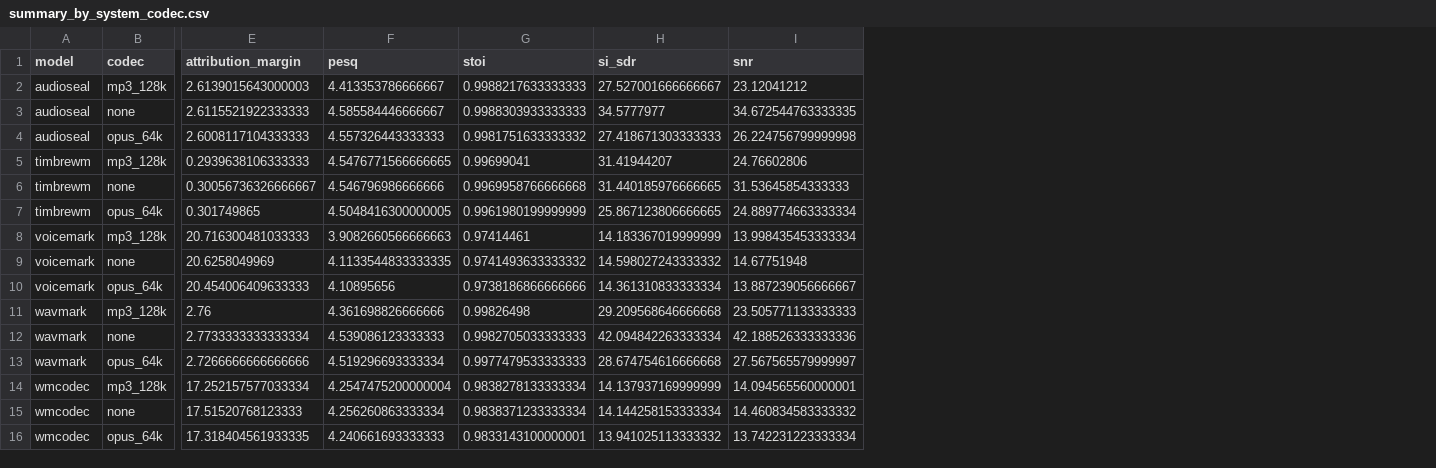
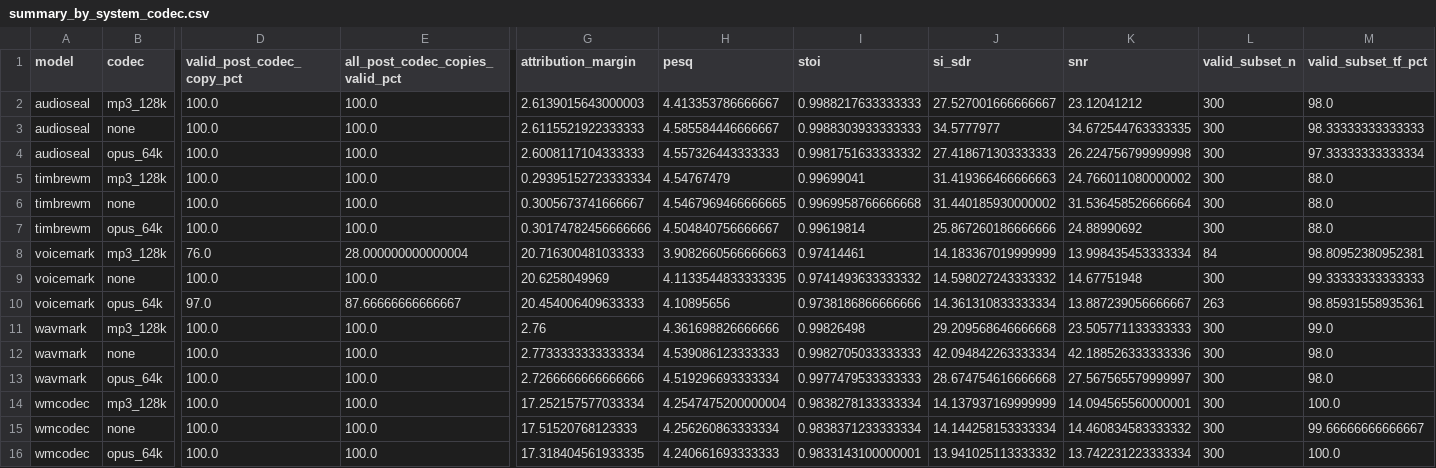
Before and after one commit to Silwan5z/neural-audio-watermark-collusion-attack, a CSV file: data/supplementary/codec/summary_by_system_codec.csv, drawn as a sheet; only a part is shown, gaps mark what is left out; addresses are those after the commit; the diff names each change by its address in the sheet, - before the commit and + after, or states it on an @@ line.

```diff
--- a/data/supplementary/codec/summary_by_system_codec.csv
+++ b/data/supplementary/codec/summary_by_system_codec.csv
+column D (valid_post_codec_copy_pct), rows 2-16: 100.0 | 100.0 | 100.0 | 100.0 | 100.0 | 100.0 | 76.0 | 100.0 | 97.0 | 100.0 | 100.0 | 100.0 | 100.0 | 100.0 | 100.0
+column E (all_post_codec_copies_valid_pct), rows 2-16: 100.0 | 100.0 | 100.0 | 100.0 | 100.0 | 100.0 | 28.000000000000004 | 100.0 | 87.66666666666667 | 100.0 | 100.0 | 100.0 | 100.0 | 100.0 | 100.0
+column L (valid_subset_n), rows 2-16: 300 | 300 | 300 | 300 | 300 | 300 | 84 | 300 | 263 | 300 | 300 | 300 | 300 | 300 | 300
+column M (valid_subset_tf_pct), rows 2-16: 98.0 | 98.33333333333333 | 97.33333333333334 | 88.0 | 88.0 | 88.0 | 98.80952380952381 | 99.33333333333333 | 98.85931558935361 | 99.0 | 98.0 | 98.0 | 100.0 | 99.66666666666667 | 100.0
-G5 (attribution_margin): 0.2939638106333333
+G5 (attribution_margin): 0.29395152723333334
-H5 (pesq): 4.5476771566666665
+H5 (pesq): 4.54767479
-J5 (si_sdr): 31.41944207
+J5 (si_sdr): 31.419366466666663
-K5 (snr): 24.76602806
+K5 (snr): 24.766011080000002
-G6 (attribution_margin): 0.30056736326666667
+G6 (attribution_margin): 0.3005673741666667
-H6 (pesq): 4.546796986666666
+H6 (pesq): 4.5467969466666665
-J6 (si_sdr): 31.440185976666665
+J6 (si_sdr): 31.440185930000002
-K6 (snr): 31.53645854333333
+K6 (snr): 31.536458526666664
-G7 (attribution_margin): 0.301749865
+G7 (attribution_margin): 0.30174782456666666
-H7 (pesq): 4.5048416300000005
+H7 (pesq): 4.504840756666667
-I7 (stoi): 0.9961980199999999
+I7 (stoi): 0.99619814
-J7 (si_sdr): 25.867123806666665
+J7 (si_sdr): 25.867260186666666
-K7 (snr): 24.889774663333334
+K7 (snr): 24.88990692
```
Also changed, not shown: data/average/k3/wmcodec.csv, data/average/k5/wmcodec.csv, 32 other files.
